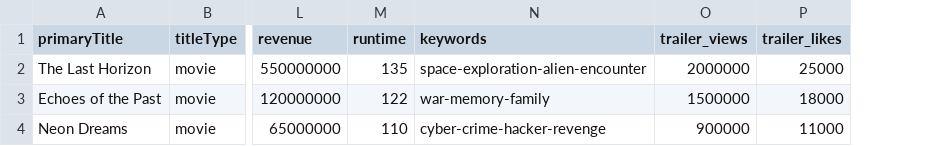
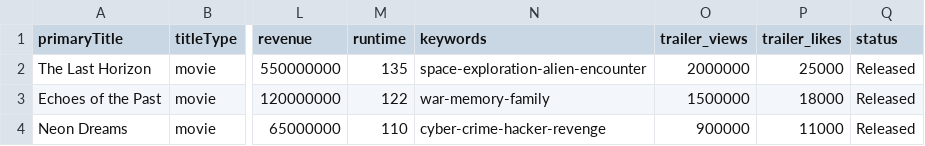
Before and after one commit to Eric7895/Movie_Revenue_Web_Application, a CSV file: data/test_for_upload.csv, drawn as a sheet; only a part is shown, gaps mark what is left out; the diff names each change by its address in the sheet, - before the commit and + after, or states it on an @@ line.

Commit message:
Update
Added upload button, tested post, put, and delete methods

```diff
--- a/data/test_for_upload.csv
+++ b/data/test_for_upload.csv
+column Q (status), rows 2-4: all Released
```
Also changed, not shown: 4 other files.
